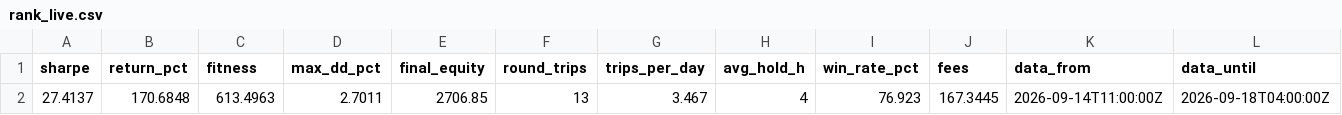
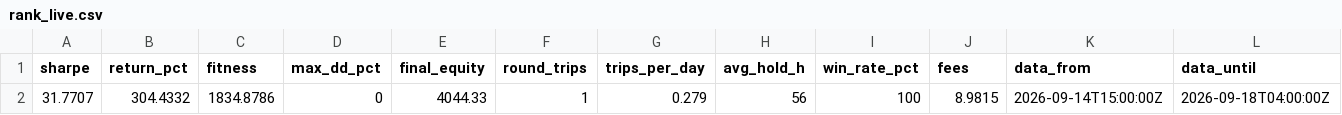
Before and after one commit to johnyi0x/hyperliquidtrader, a CSV file: rank_live.csv, drawn as a sheet; only a part is shown; removed rows and columns are numbered as before the commit, all else as after; rows hold the shown columns only; the diff names each change by its address in the sheet, - before the commit and + after, or states it on an @@ line.

Commit message:
change to trading with meta follower as pairs selection

```diff
--- a/rank_live.csv
+++ b/rank_live.csv
-row 2: 27.4137 | 170.6848 | 613.4963 | 2.7011 | 2706.85 | 13 | 3.467 | 4 | 76.923 | 167.3445 | 2026-09-14T11:00:00Z | 2026-09-18T04:00:00Z
+row 2: 31.7707 | 304.4332 | 1834.8786 | 0 | 4044.33 | 1 | 0.279 | 56 | 100 | 8.9815 | 2026-09-14T15:00:00Z | 2026-09-18T04:00:00Z
```
Also changed, not shown: 3 other files.
